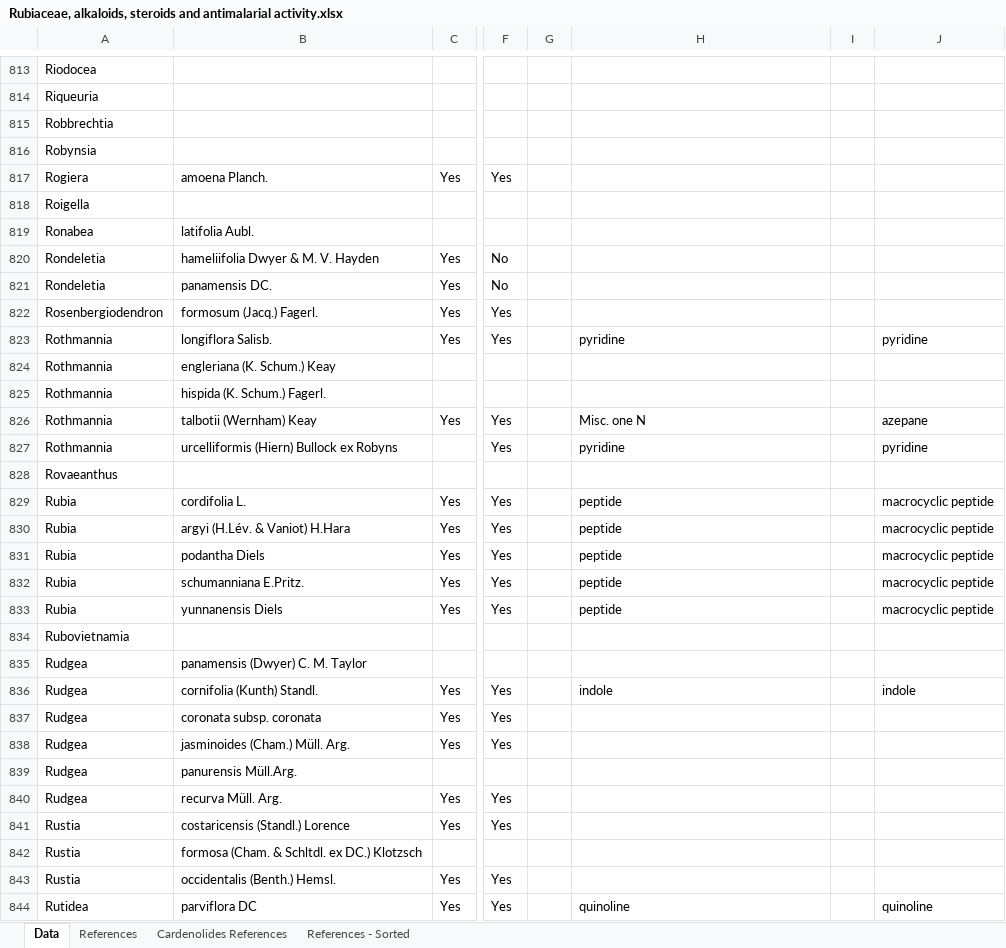
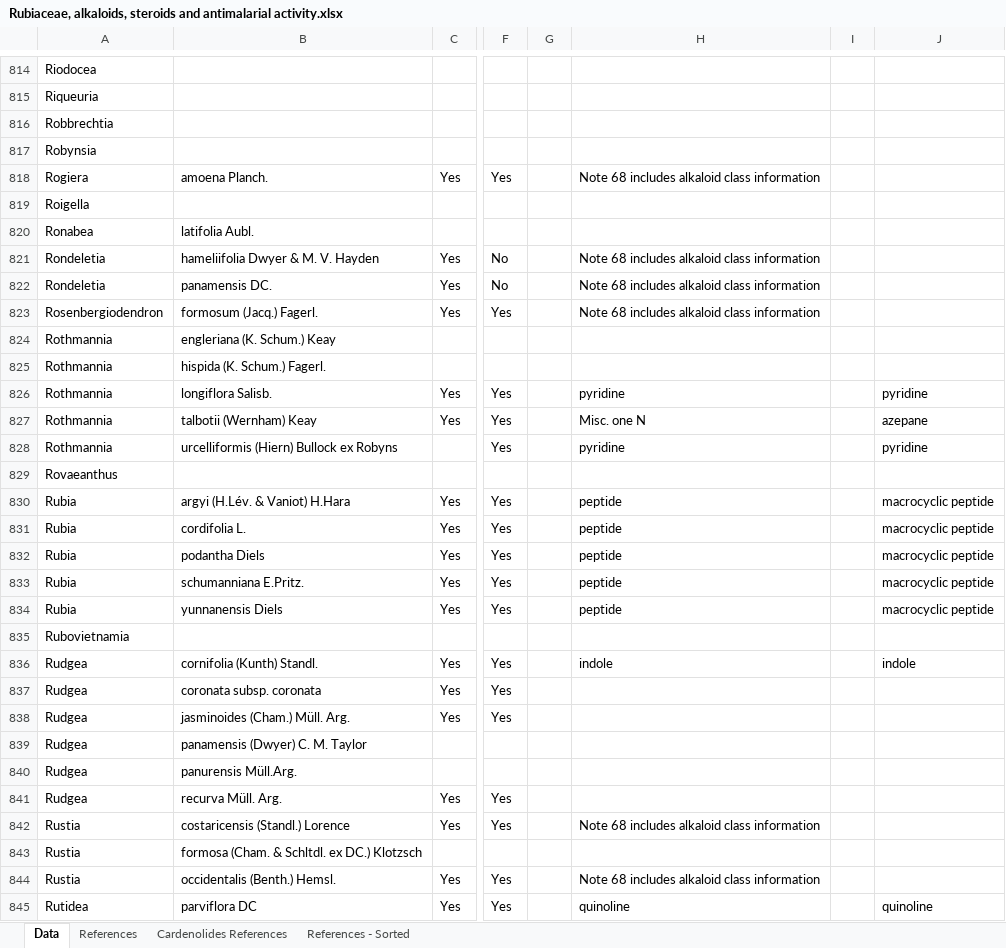
Before and after one commit to alrichardbollans/apocynaceae_rubiaceae_traits, an Excel workbook: manually_collected_data/inputs/Rubiaceae, alkaloids, steroids and antimalarial activity.xlsx, sheet Data, drawn as a sheet; only a part is shown, gaps mark what is left out; values as stored, in another font and other column widths than the file's, no borders; conditional formats not drawn; addresses are those after the commit; the diff covers the shown part only; the diff names each change by its address in the sheet, - before the commit and + after, or states it on an @@ line.

```diff
--- a/manually_collected_data/inputs/Rubiaceae, alkaloids, steroids and antimalarial activity.xlsx (sheet Data)
+++ b/manually_collected_data/inputs/Rubiaceae, alkaloids, steroids and antimalarial activity.xlsx (sheet Data)
-H818: (empty)
+H818: Note 68 includes alkaloid class information
-H821:H823: (empty)
+H821:H823: Note 68 includes alkaloid class information
@@ row 823 moved to row 826: Rothmannia @@
@@ row 835 moved to row 839: Rudgea @@
-H842: (empty)
+H842: Note 68 includes alkaloid class information
-H844: (empty)
+H844: Note 68 includes alkaloid class information
```
Also changed, not shown: 6 added rows, 5 removed rows, 49 moved rows and 87 edited cells elsewhere in this sheet, sheet References, manually_collected_data/inputs/Apocynaceae, alkaloids, steroids and antimalarial activity.xlsx, 30 other files.
